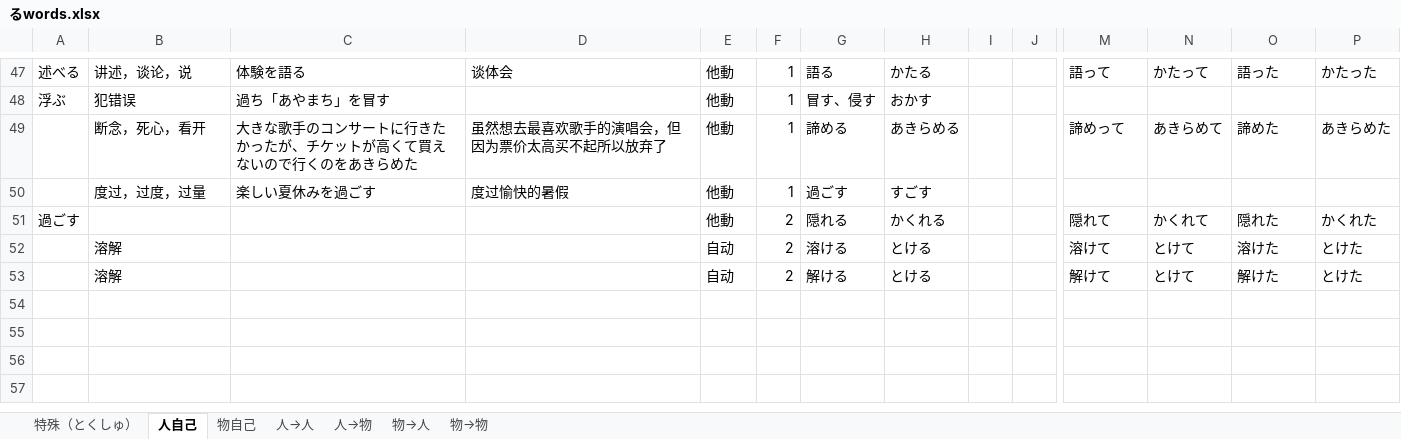
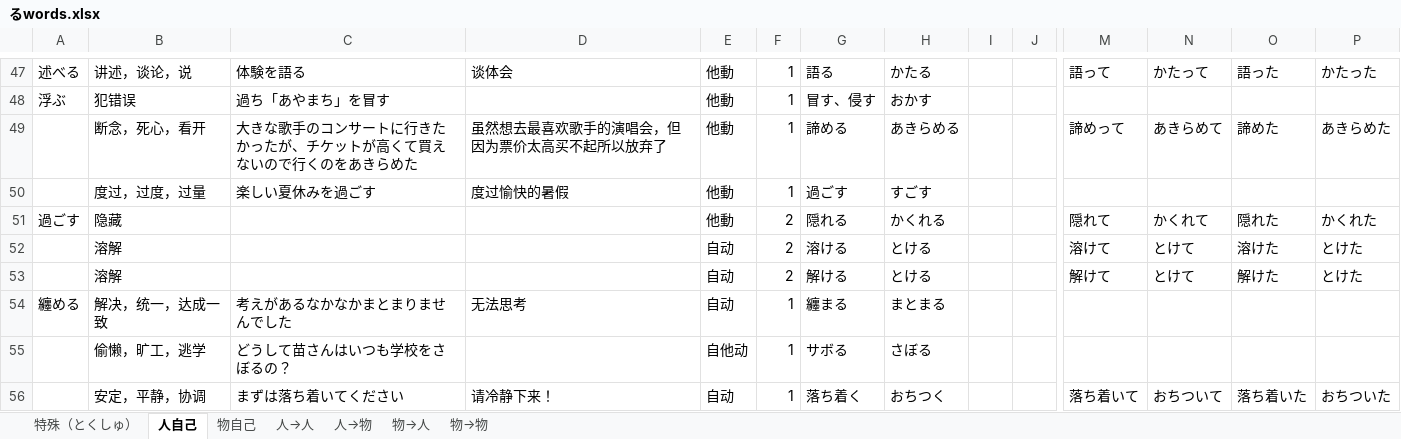
Before and after one commit to PaleBlue0619/Japanese, an Excel workbook: るwords.xlsx, sheet 人自己, drawn as a sheet; only a part is shown, gaps mark what is left out; values as stored, in another font and other column widths than the file's, no borders; rows hold the shown columns only; the diff names each change by its address in the sheet, - before the commit and + after, or states it on an @@ line.

```diff
--- a/るwords.xlsx (sheet 人自己)
+++ b/るwords.xlsx (sheet 人自己)
-B51: (empty)
+B51: 隐藏
+row 54: 纏める | 解决，统一，达成一致 | 考えがあるなかなかまとまりませんでした | 无法思考 | 自动 | 1 | 纏まる | まとまる
+row 55:  | 偷懒，旷工，逃学 | どうして苗さんはいつも学校をさぼるの？ |  | 自他动 | 1 | サボる | さぼる
+row 56:  | 安定，平静，协调 | まずは落ち着いてください | 请冷静下来！ | 自动 | 1 | 落ち着く | おちつく |  |  | 落ち着いて | おちついて | 落ち着いた | おちついた
```
Also changed, not shown: sheet 人→物, sheet 人→人, sheet 物自己, sheet 物→人, いword.xlsx, 文法（ぶんぽう）/汉语语法.xlsx, 25 other files.
